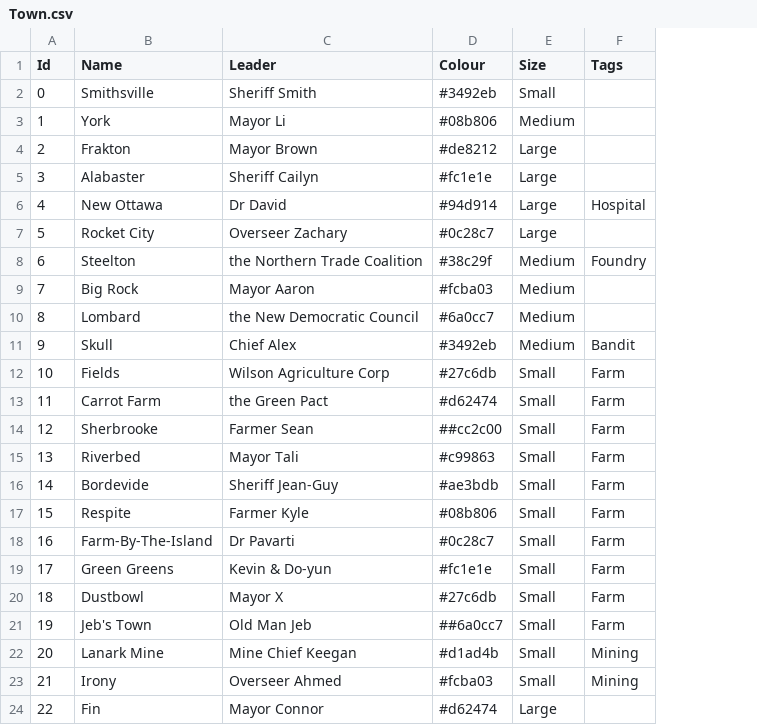
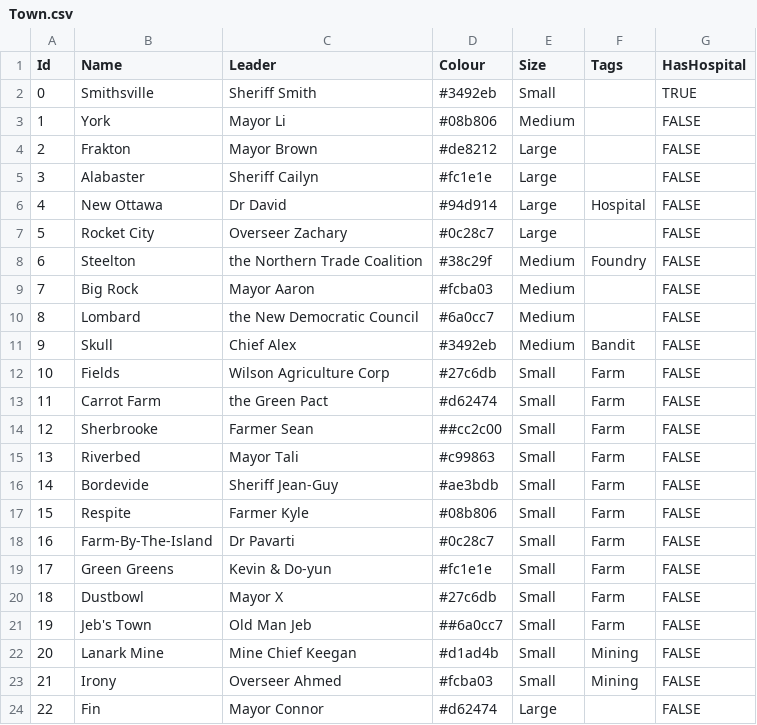
Before and after one commit to GameDevProject-S20/Pre-Production, a CSV file: 4900Project/Assets/StreamingAssets/BackupData/Town.csv, drawn as a sheet; the diff names each change by its address in the sheet, - before the commit and + after, or states it on an @@ line.

Commit message:
Add Hospitals

```diff
--- a/4900Project/Assets/StreamingAssets/BackupData/Town.csv
+++ b/4900Project/Assets/StreamingAssets/BackupData/Town.csv
+column G (HasHospital), rows 2-24: TRUE | FALSE | FALSE | FALSE | FALSE | FALSE | FALSE | FALSE | FALSE | FALSE | FALSE | FALSE | FALSE | FALSE | FALSE | FALSE | FALSE | FALSE | FALSE | FALSE | FALSE | FALSE | FALSE
```
Also changed, not shown: 6 other files.
